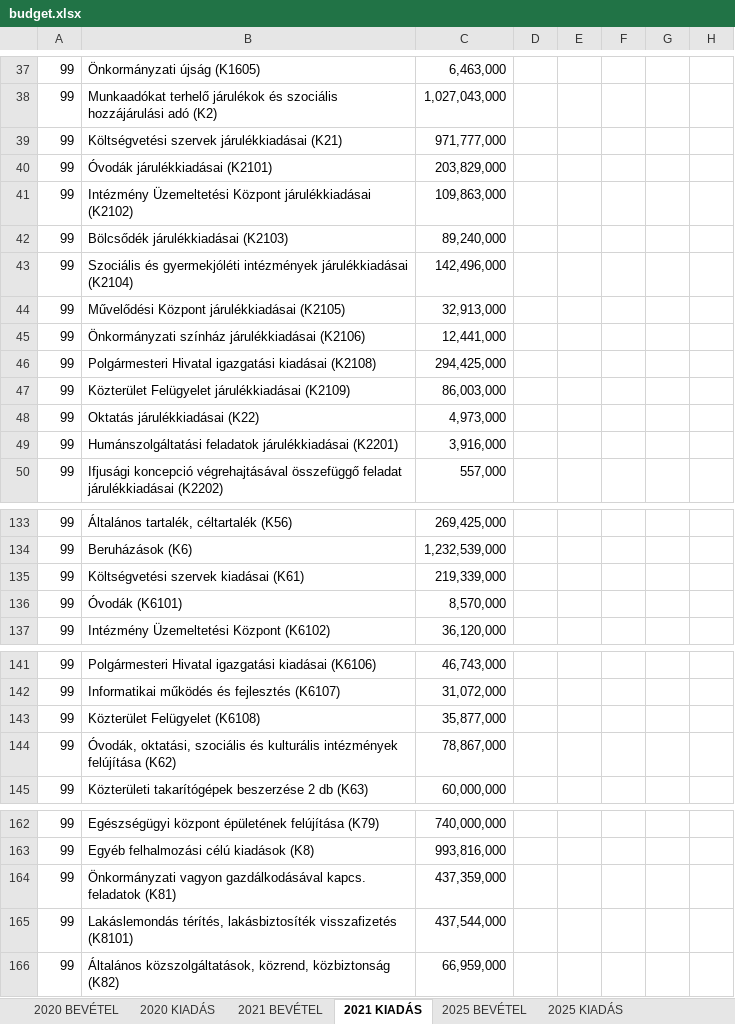
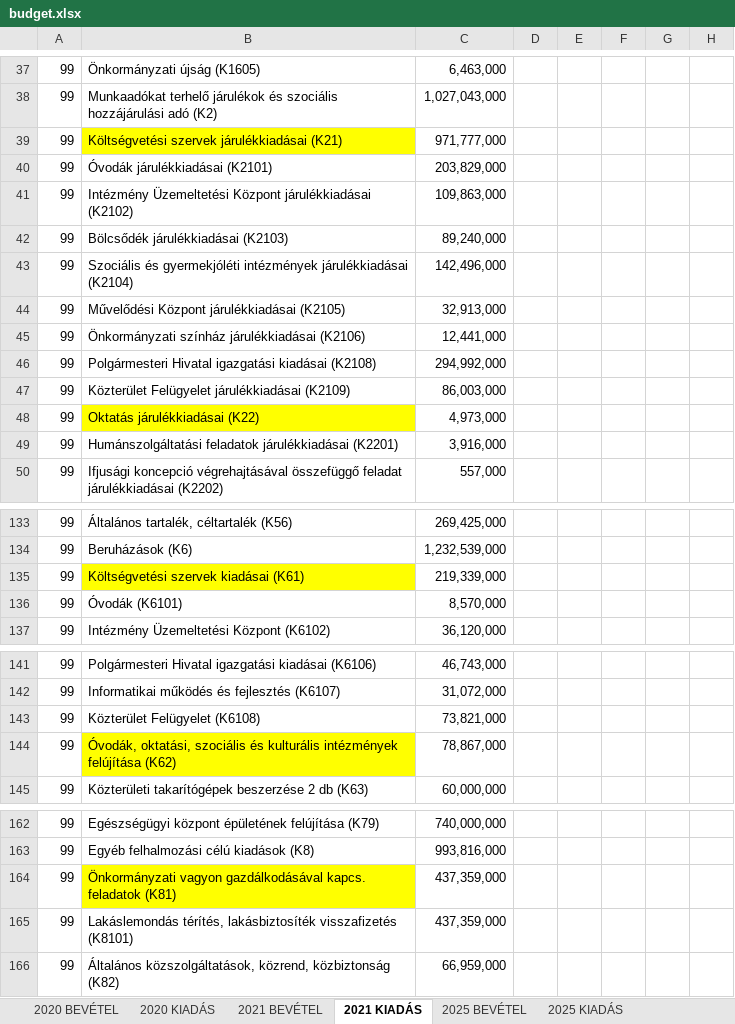
Before and after one commit to k-monitor/onkormanyzati-koltsegvetes-v2, an Excel workbook: input/budget.xlsx, sheet 2021 KIADÁS, drawn as a sheet; only a part is shown, gaps mark what is left out; values as stored, in another font and other column widths than the file's, no borders; the diff names each change by its address in the sheet, - before the commit and + after, or states it on an @@ line.

Commit message:
budget file bugfix

```diff
--- a/input/budget.xlsx (sheet 2021 KIADÁS)
+++ b/input/budget.xlsx (sheet 2021 KIADÁS)
-B39 fill: none
+B39 fill: #FFFF00
-C46: 294,425,000
+C46: 294,992,000
-B48 fill: none
+B48 fill: #FFFF00
-B135 fill: none
+B135 fill: #FFFF00
-C143: 35,877,000
+C143: 73,821,000
-B144 fill: none
+B144 fill: #FFFF00
-B164 fill: none
+B164 fill: #FFFF00
-C165: 437,544,000
+C165: 437,359,000
```
Also changed, not shown: sheet 2020 KIADÁS.
